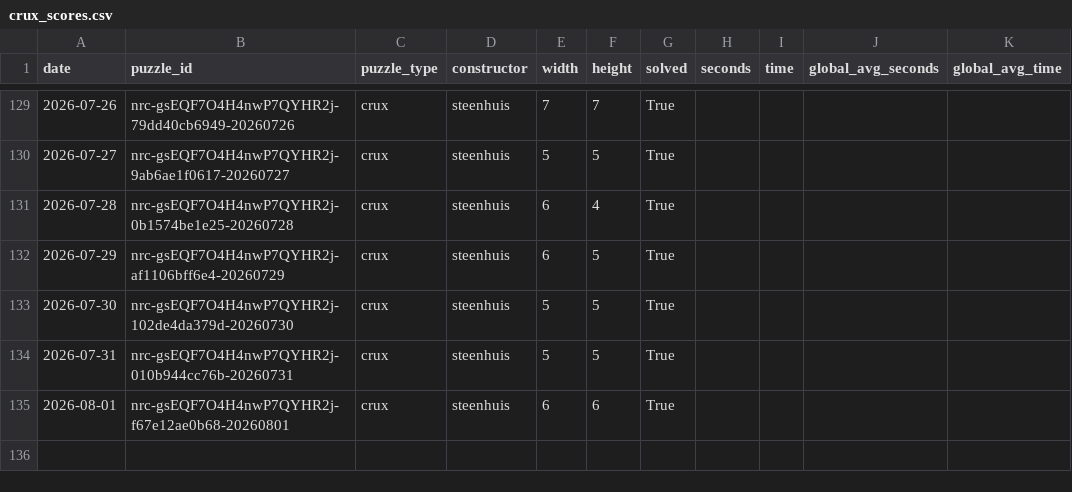
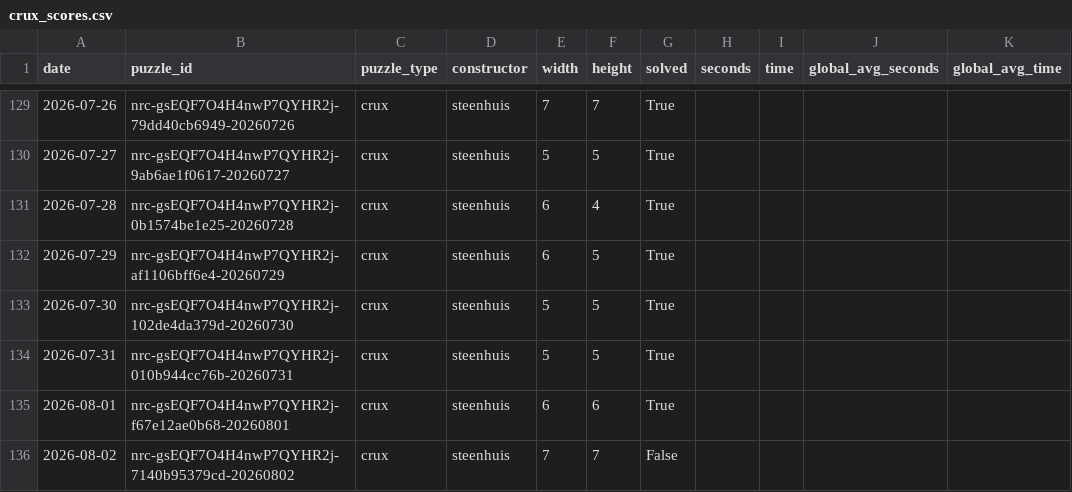
Before and after one commit to daanvdweijden/daanvdweijden.github.io, a CSV file: crux_scores.csv, drawn as a sheet; only a part is shown, gaps mark what is left out; the diff names each change by its address in the sheet, - before the commit and + after, or states it on an @@ line.

```diff
--- a/crux_scores.csv
+++ b/crux_scores.csv
+row 136: 2026-08-02 | nrc-gsEQF7O4H4nwP7QYHR2j-7140b95379cd-20260802 | crux | steenhuis | 7 | 7 | False
```
Also changed, not shown: nrc_games.csv, nyt_games.csv, 2 other files.
